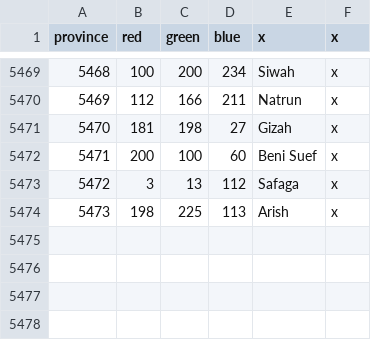
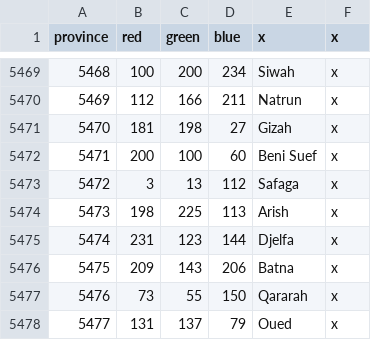
Before and after one commit to Marblistical/CNmod, a CSV file: map/definition.csv, drawn as a sheet; only a part is shown, gaps mark what is left out.

```diff
--- a/map/definition.csv
+++ b/map/definition.csv
@@ -5474 +5474,5 @@ province;red;green;blue;x;x
 5473;198;225;113;Arish;x
+5474;231;123;144;Djelfa;x
+5475;209;143;206;Batna;x
+5476;73;55;150;Qararah;x
+5477;131;137;79;Oued;x
```
Also changed, not shown: 57 other files.
